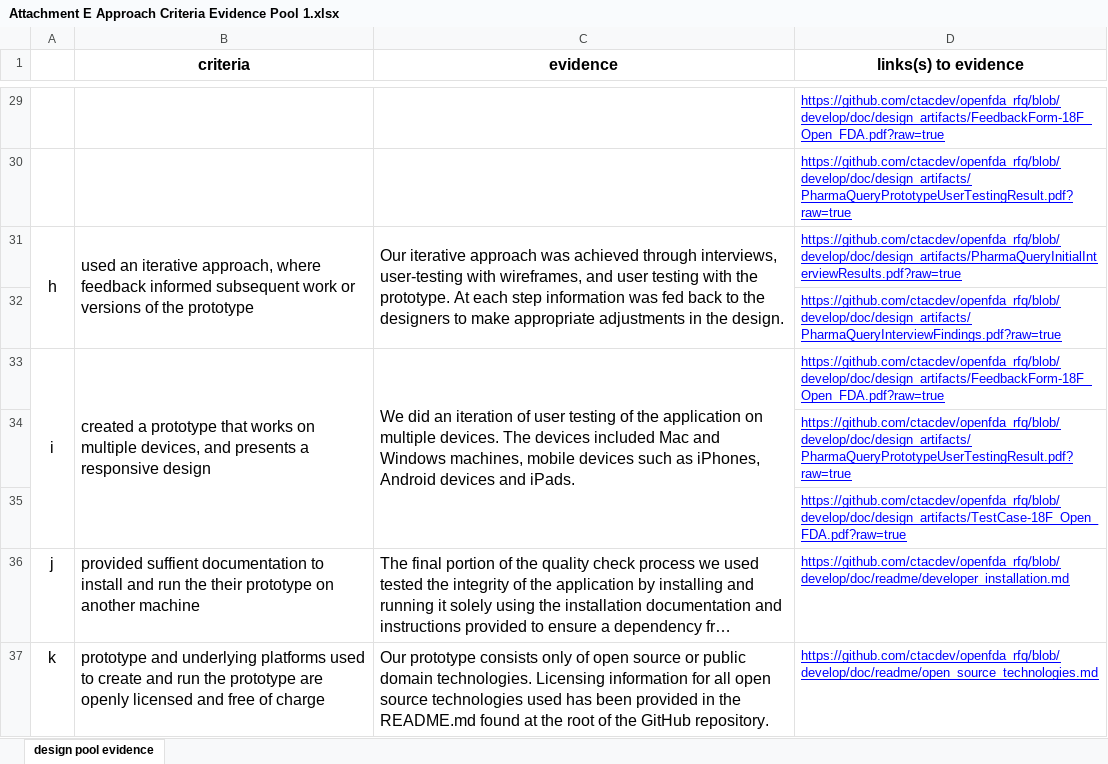
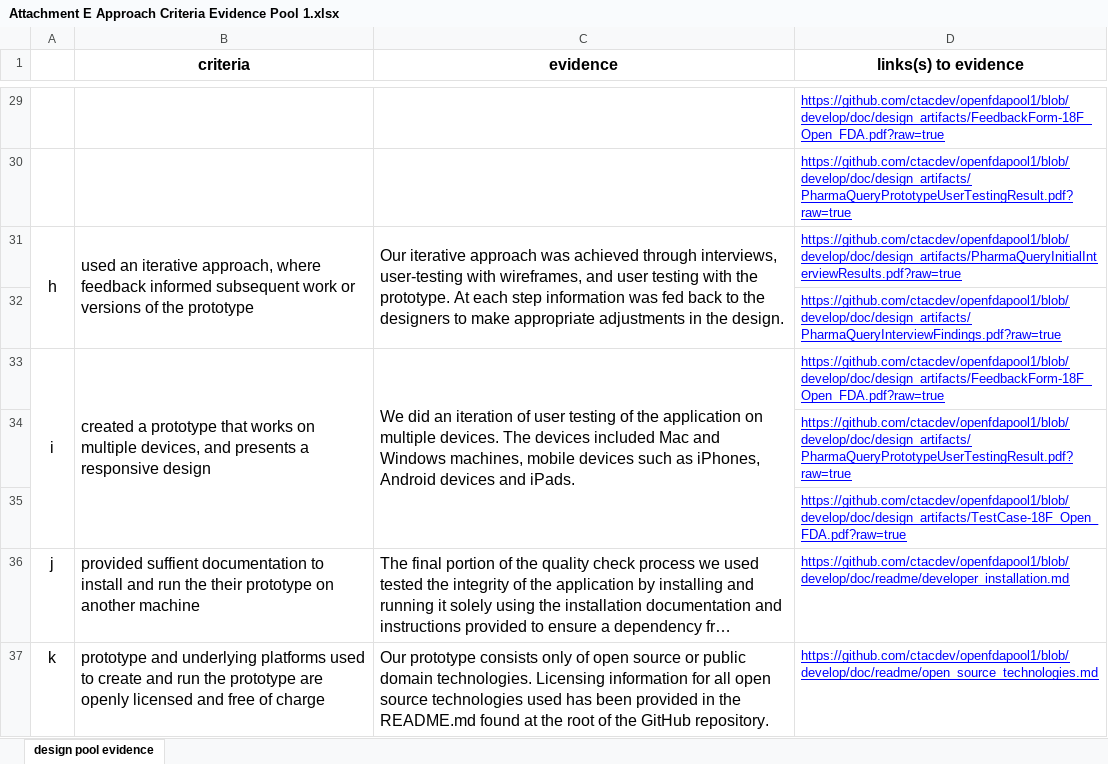
Before and after one commit to ctacdev/openfdapool1, an Excel workbook: doc/Attachment E Approach Criteria Evidence Pool 1.xlsx, sheet design pool evidence, drawn as a sheet; only a part is shown, gaps mark what is left out; long unchanged cells end in …; values as stored, in another font and other column widths than the file's, no borders; charts and pictures not drawn; the diff covers the shown part only; the diff names each change by its address in the sheet, - before the commit and + after, or states it on an @@ line.

```diff
--- a/doc/Attachment E Approach Criteria Evidence Pool 1.xlsx (sheet design pool evidence)
+++ b/doc/Attachment E Approach Criteria Evidence Pool 1.xlsx (sheet design pool evidence)
-D29 (links(s) to evidence): https://github.com/ctacdev/openfda_rfq/blob/develop/doc/design_artifacts/FeedbackForm-18F_Open_FDA.pdf?raw=true
+D29 (links(s) to evidence): https://github.com/ctacdev/openfdapool1/blob/develop/doc/design_artifacts/FeedbackForm-18F_Open_FDA.pdf?raw=true
-D30 (links(s) to evidence): https://github.com/ctacdev/openfda_rfq/blob/develop/doc/design_artifacts/PharmaQueryPrototypeUserTestingResult.pdf?raw=true
+D30 (links(s) to evidence): https://github.com/ctacdev/openfdapool1/blob/develop/doc/design_artifacts/PharmaQueryPrototypeUserTestingResult.pdf?raw=true
-D31 (links(s) to evidence): https://github.com/ctacdev/openfda_rfq/blob/develop/doc/design_artifacts/PharmaQueryInitialInterviewResults.pdf?raw=true
+D31 (links(s) to evidence): https://github.com/ctacdev/openfdapool1/blob/develop/doc/design_artifacts/PharmaQueryInitialInterviewResults.pdf?raw=true
-D32 (links(s) to evidence): https://github.com/ctacdev/openfda_rfq/blob/develop/doc/design_artifacts/PharmaQueryInterviewFindings.pdf?raw=true
+D32 (links(s) to evidence): https://github.com/ctacdev/openfdapool1/blob/develop/doc/design_artifacts/PharmaQueryInterviewFindings.pdf?raw=true
-D33 (links(s) to evidence): https://github.com/ctacdev/openfda_rfq/blob/develop/doc/design_artifacts/FeedbackForm-18F_Open_FDA.pdf?raw=true
+D33 (links(s) to evidence): https://github.com/ctacdev/openfdapool1/blob/develop/doc/design_artifacts/FeedbackForm-18F_Open_FDA.pdf?raw=true
-D34 (links(s) to evidence): https://github.com/ctacdev/openfda_rfq/blob/develop/doc/design_artifacts/PharmaQueryPrototypeUserTestingResult.pdf?raw=true
+D34 (links(s) to evidence): https://github.com/ctacdev/openfdapool1/blob/develop/doc/design_artifacts/PharmaQueryPrototypeUserTestingResult.pdf?raw=true
-D35 (links(s) to evidence): https://github.com/ctacdev/openfda_rfq/blob/develop/doc/design_artifacts/TestCase-18F_Open_FDA.pdf?raw=true
+D35 (links(s) to evidence): https://github.com/ctacdev/openfdapool1/blob/develop/doc/design_artifacts/TestCase-18F_Open_FDA.pdf?raw=true
-D36 (links(s) to evidence): https://github.com/ctacdev/openfda_rfq/blob/develop/doc/readme/developer_installation.md
+D36 (links(s) to evidence): https://github.com/ctacdev/openfdapool1/blob/develop/doc/readme/developer_installation.md
-D37 (links(s) to evidence): https://github.com/ctacdev/openfda_rfq/blob/develop/doc/readme/open_source_technologies.md
+D37 (links(s) to evidence): https://github.com/ctacdev/openfdapool1/blob/develop/doc/readme/open_source_technologies.md
```
Also changed, not shown: 24 edited cells elsewhere in this sheet.
